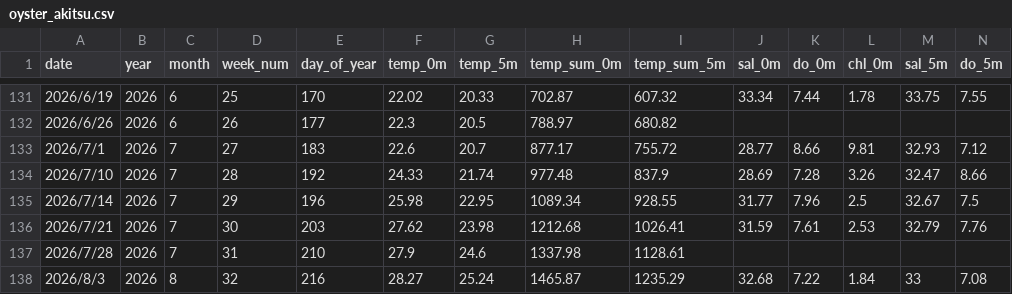
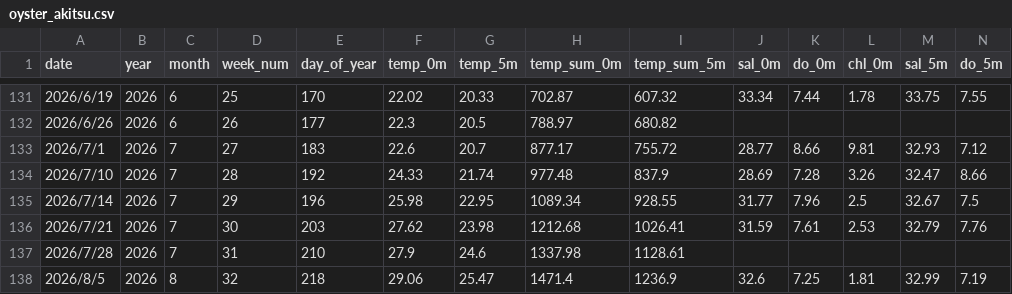
Before and after one commit to NagataYudai/akitsu_oyster_app, a CSV file: oyster_akitsu.csv, drawn as a sheet; only a part is shown, gaps mark what is left out; removed rows and columns are numbered as before the commit, all else as after; rows hold the shown columns only; the diff names each change by its address in the sheet, - before the commit and + after, or states it on an @@ line.

Commit message:
Add files via upload

```diff
--- a/oyster_akitsu.csv
+++ b/oyster_akitsu.csv
-row 138: 2026/8/3 | 2026 | 8 | 32 | 216 | 28.27 | 25.24 | 1465.87 | 1235.29 | 32.68 | 7.22 | 1.84 | 33 | 7.08
+row 138: 2026/8/5 | 2026 | 8 | 32 | 218 | 29.06 | 25.47 | 1471.4 | 1236.9 | 32.6 | 7.25 | 1.81 | 32.99 | 7.19
```
